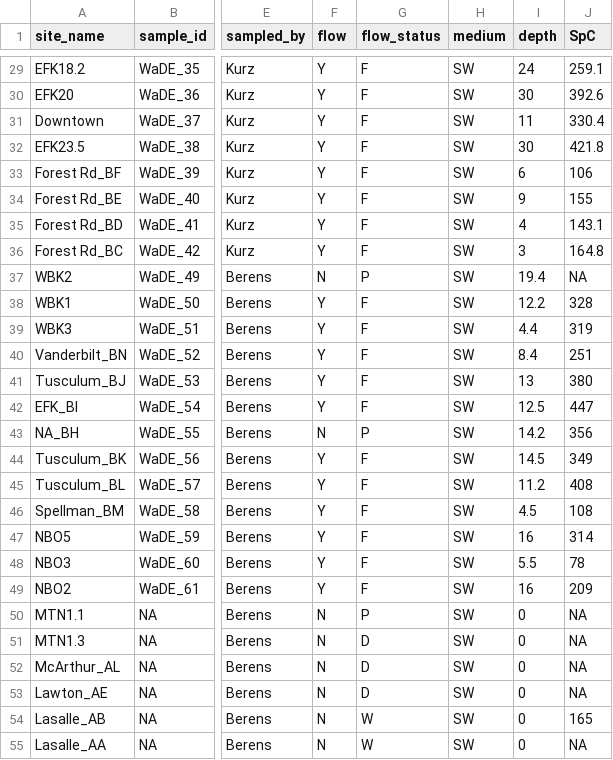
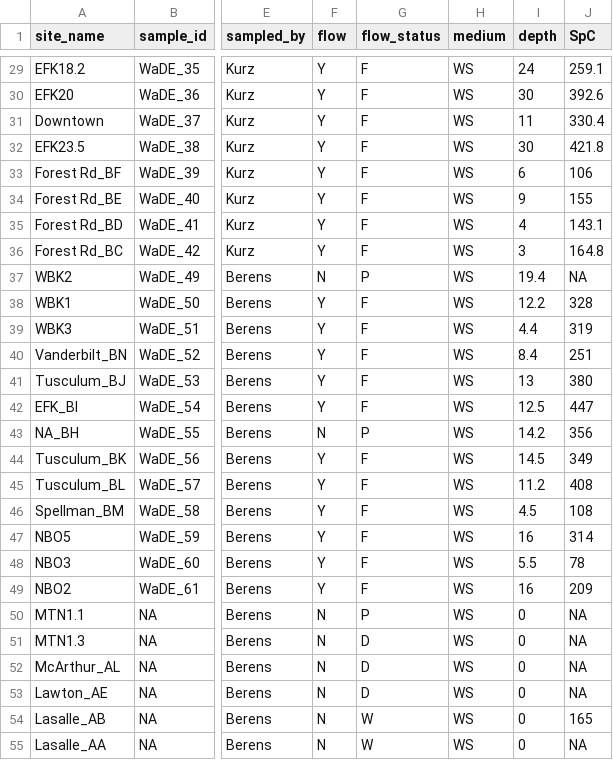
Before and after one commit to matthewberens/WaDE-Theme-1, a CSV file: raw/WaDE SYNOPTIC_2023-04-12.csv, drawn as a sheet; only a part is shown, gaps mark what is left out; the diff covers the shown part only; the diff names each change by its address in the sheet, - before the commit and + after, or states it on an @@ line.

```diff
--- a/raw/WaDE SYNOPTIC_2023-04-12.csv
+++ b/raw/WaDE SYNOPTIC_2023-04-12.csv
-H29:H55 (medium): SW
+H29:H55 (medium): WS
```
Also changed, not shown: 28 edited cells elsewhere in this file, processed/SYNOPTIC_2023-04-12.csv, processed/SYNOPTIC_2023-06-23.csv, 3 other files.
